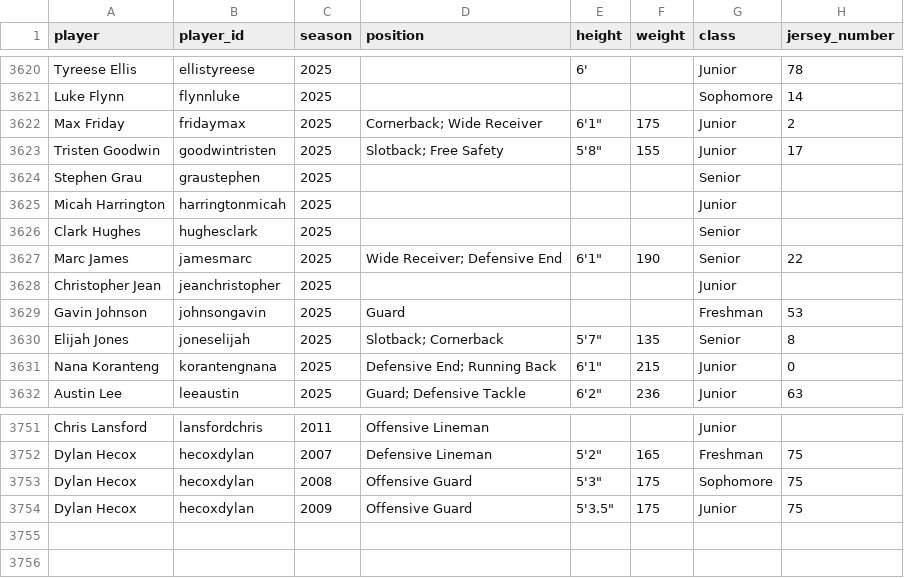
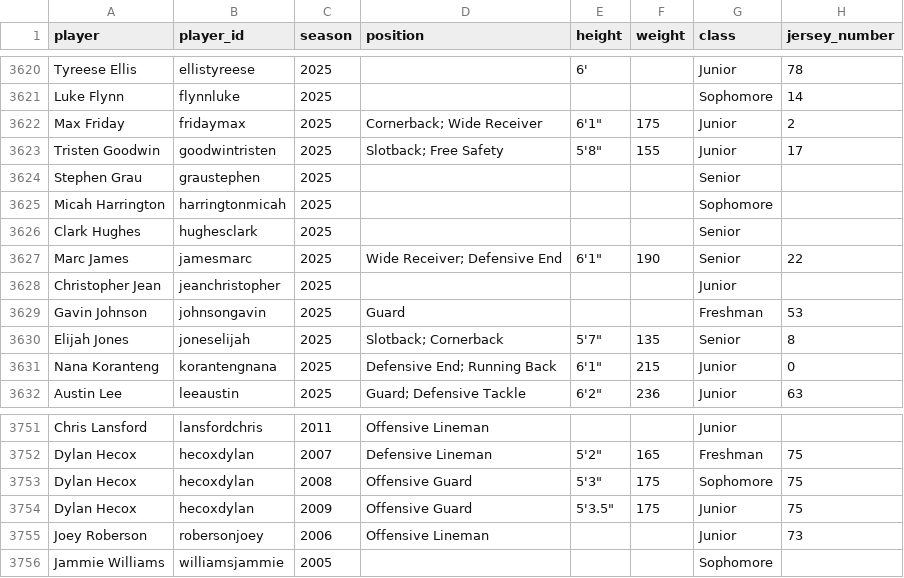
Before and after one commit to Hecoxanator/stafford-indians-football, a CSV file: Master_PlayerList.csv, drawn as a sheet; only a part is shown, gaps mark what is left out.

```diff
--- a/Master_PlayerList.csv
+++ b/Master_PlayerList.csv
@@ -3624,3 +3624,3 @@ Tristen Goodwin,goodwintristen,2025,Slotback; Free Safety,"5'8""",155,Junior,17
 Stephen Grau,graustephen,2025,,,,Senior,
-Micah Harrington,harringtonmicah,2025,,,,Junior,
+Micah Harrington,harringtonmicah,2025,,,,Sophomore,
 Clark Hughes,hughesclark,2025,,,,Senior,
@@ -3754 +3754,3 @@ Dylan Hecox,hecoxdylan,2008,Offensive Guard,"5'3""",175,Sophomore,75
 Dylan Hecox,hecoxdylan,2009,Offensive Guard,"5'3.5""",175,Junior,75
+Joey Roberson,robersonjoey,2006,Offensive Lineman,,,Junior,73
+Jammie Williams,williamsjammie,2005,,,,Sophomore,
```
Also changed, not shown: Master_GameInfo.csv.
